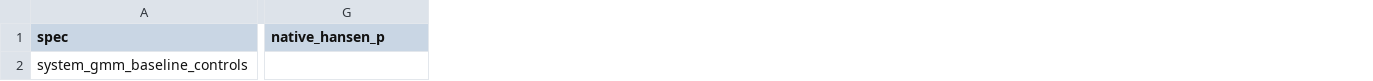
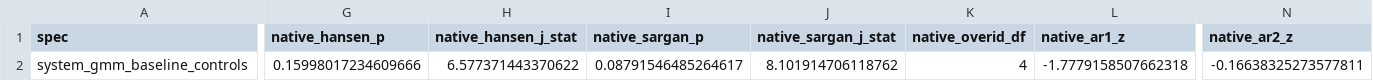
Before and after one commit to Akanom/systemgmmkit, a CSV file: artifacts/parity/xtabond2/specs/system_gmm_baseline_controls/uncorrected/native_diagnostics.csv, drawn as a sheet; only a part is shown, gaps mark what is left out; the diff covers the shown part only; the diff names each change by its address in the sheet, - before the commit and + after, or states it on an @@ line.

```diff
--- a/artifacts/parity/xtabond2/specs/system_gmm_baseline_controls/uncorrected/native_diagnostics.csv
+++ b/artifacts/parity/xtabond2/specs/system_gmm_baseline_controls/uncorrected/native_diagnostics.csv
+column H (native_hansen_j_stat), row 2: 6.577371443370622
+column I (native_sargan_p), row 2: 0.08791546485264617
+column J (native_sargan_j_stat), row 2: 8.101914706118762
+column K (native_overid_df), row 2: 4
+column L (native_ar1_z), row 2: -1.7779158507662318
+column N (native_ar2_z), row 2: -0.16638325273577811
-G2 (native_hansen_p): (empty)
+G2 (native_hansen_p): 0.15998017234609666
```
Also changed, not shown: 3 edited cells elsewhere in this file, artifacts/parity/xtabond2/native_A2.csv, artifacts/parity/xtabond2/specs/system_gmm_baseline_controls/windmeijer/native_diagnostics.csv, 41 other files.
